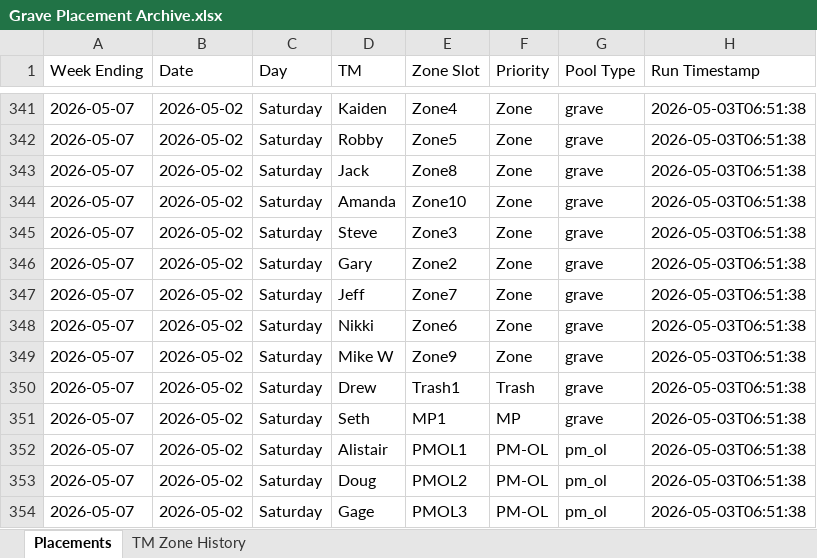
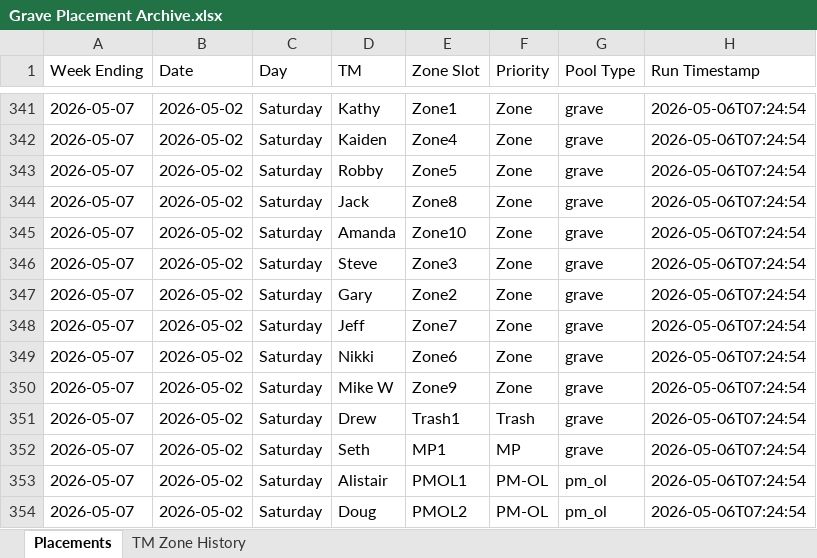
Before and after one commit to brijkillian-stack/glcrOps, an Excel workbook: apps/zds/engine/Archive/Grave Placement Archive.xlsx, sheet Placements, drawn as a sheet; only a part is shown, gaps mark what is left out; values as stored, in another font and other column widths than the file's, no borders; the diff covers the shown part only; the diff names each change by its address in the sheet, - before the commit and + after, or states it on an @@ line.

```diff
--- a/apps/zds/engine/Archive/Grave Placement Archive.xlsx (sheet Placements)
+++ b/apps/zds/engine/Archive/Grave Placement Archive.xlsx (sheet Placements)
-D341 (TM): Kaiden
+D341 (TM): Kathy
-E341 (Zone Slot): Zone4
+E341 (Zone Slot): Zone1
-H341:H354 (Run Timestamp): 2026-05-03T06:51:38
+H341:H354 (Run Timestamp): 2026-05-06T07:24:54
-D342 (TM): Robby
+D342 (TM): Kaiden
-E342 (Zone Slot): Zone5
+E342 (Zone Slot): Zone4
-D343 (TM): Jack
+D343 (TM): Robby
-E343 (Zone Slot): Zone8
+E343 (Zone Slot): Zone5
-D344 (TM): Amanda
+D344 (TM): Jack
-E344 (Zone Slot): Zone10
+E344 (Zone Slot): Zone8
-D345 (TM): Steve
+D345 (TM): Amanda
-E345 (Zone Slot): Zone3
+E345 (Zone Slot): Zone10
-D346 (TM): Gary
+D346 (TM): Steve
-E346 (Zone Slot): Zone2
+E346 (Zone Slot): Zone3
-D347 (TM): Jeff
+D347 (TM): Gary
-E347 (Zone Slot): Zone7
+E347 (Zone Slot): Zone2
-D348 (TM): Nikki
+D348 (TM): Jeff
-E348 (Zone Slot): Zone6
+E348 (Zone Slot): Zone7
-D349 (TM): Mike W
+D349 (TM): Nikki
-E349 (Zone Slot): Zone9
+E349 (Zone Slot): Zone6
-D350 (TM): Drew
+D350 (TM): Mike W
-E350 (Zone Slot): Trash1
+E350 (Zone Slot): Zone9
-F350 (Priority): Trash
+F350 (Priority): Zone
-D351 (TM): Seth
+D351 (TM): Drew
-E351 (Zone Slot): MP1
+E351 (Zone Slot): Trash1
-F351 (Priority): MP
+F351 (Priority): Trash
-D352 (TM): Alistair
+D352 (TM): Seth
-E352 (Zone Slot): PMOL1
+E352 (Zone Slot): MP1
-F352 (Priority): PM-OL
+F352 (Priority): MP
-G352 (Pool Type): pm_ol
+G352 (Pool Type): grave
-D353 (TM): Doug
+D353 (TM): Alistair
-E353 (Zone Slot): PMOL2
+E353 (Zone Slot): PMOL1
-D354 (TM): Gage
+D354 (TM): Doug
-E354 (Zone Slot): PMOL3
+E354 (Zone Slot): PMOL2
```
Also changed, not shown: 442 edited cells elsewhere in this sheet, sheet TM Zone History, 13 other files.
